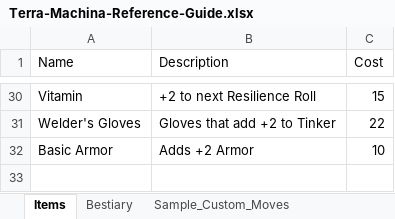
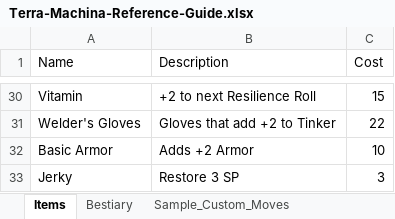
Before and after one commit to randomgeekdom/TerraMachina, an Excel workbook: site/public/Terra-Machina-Reference-Guide.xlsx, sheet Items, drawn as a sheet; only a part is shown, gaps mark what is left out; values as stored, in another font and other column widths than the file's, no borders; table styles not drawn; the diff names each change by its address in the sheet, - before the commit and + after, or states it on an @@ line.

Commit message:
Adding items+Updating PDF+GetRandomItem+more

```diff
--- a/site/public/Terra-Machina-Reference-Guide.xlsx (sheet Items)
+++ b/site/public/Terra-Machina-Reference-Guide.xlsx (sheet Items)
+row 33: Jerky | Restore 3 SP | 3
```
Also changed, not shown: sheet Bestiary, sheet Sample_Custom_Moves, 8 other files.
